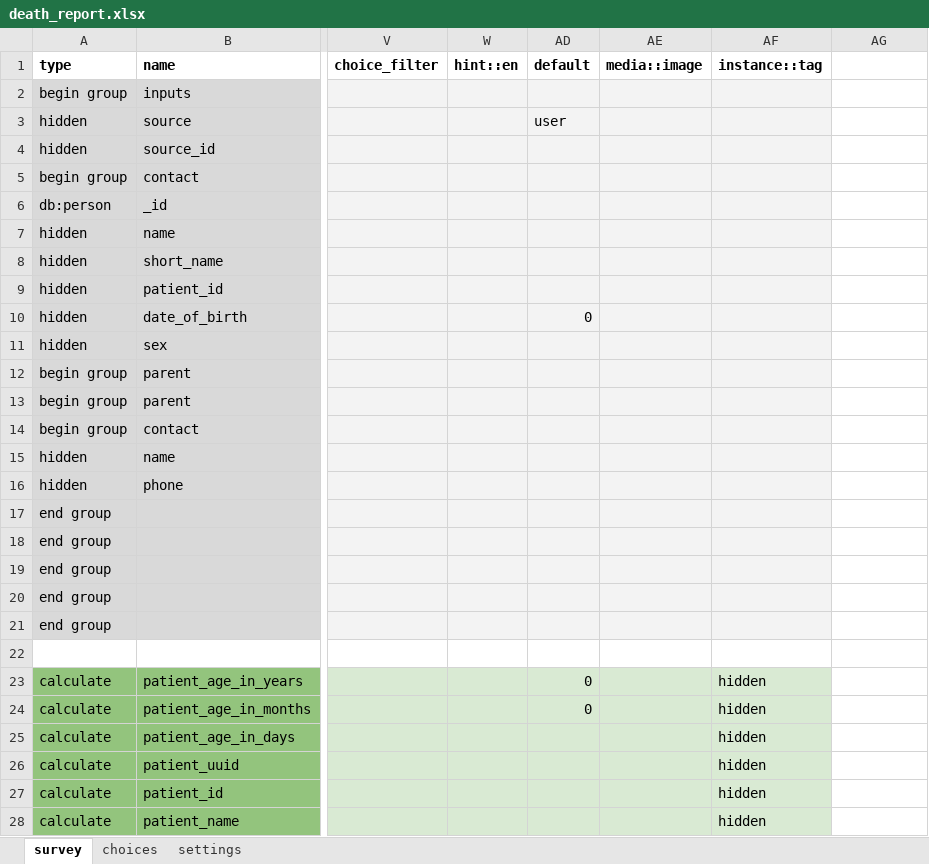
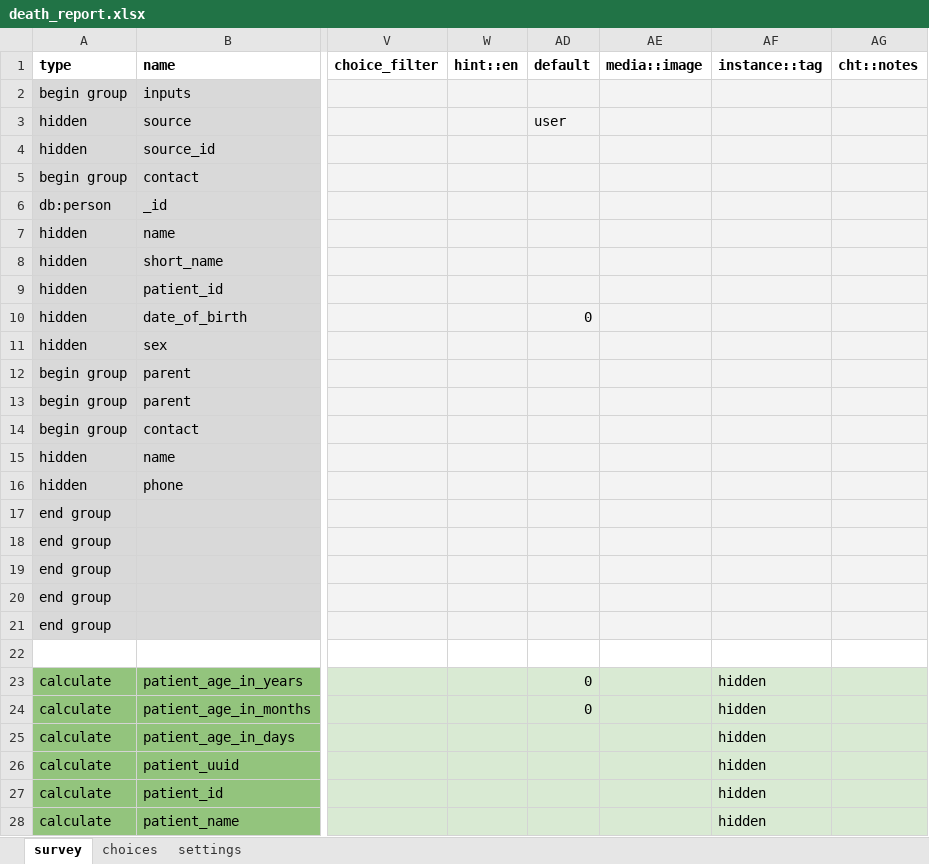
Before and after one commit to medic/cht-core, an Excel workbook: config/default/forms/app/death_report.xlsx, sheet survey, drawn as a sheet; only a part is shown, gaps mark what is left out; values as stored, in another font and other column widths than the file's, no borders; charts and pictures not drawn; the diff covers the shown part only; the diff names each change by its address in the sheet, - before the commit and + after, or states it on an @@ line.

```diff
--- a/config/default/forms/app/death_report.xlsx (sheet survey)
+++ b/config/default/forms/app/death_report.xlsx (sheet survey)
-AG1: (empty)
+AG1: cht::notes
-AG2:AG21 fill: none
+AG2:AG21 fill: #F3F3F3
-AG23:AG28 fill: none
+AG23:AG28 fill: #D9EAD3
```
Also changed, not shown: 1 removed row, 4 edited cells and cell formats elsewhere in this sheet, sheet settings, config/default/forms/app/delivery.xlsx, config/default/forms/app/pregnancy.xlsx, 22 other files.
